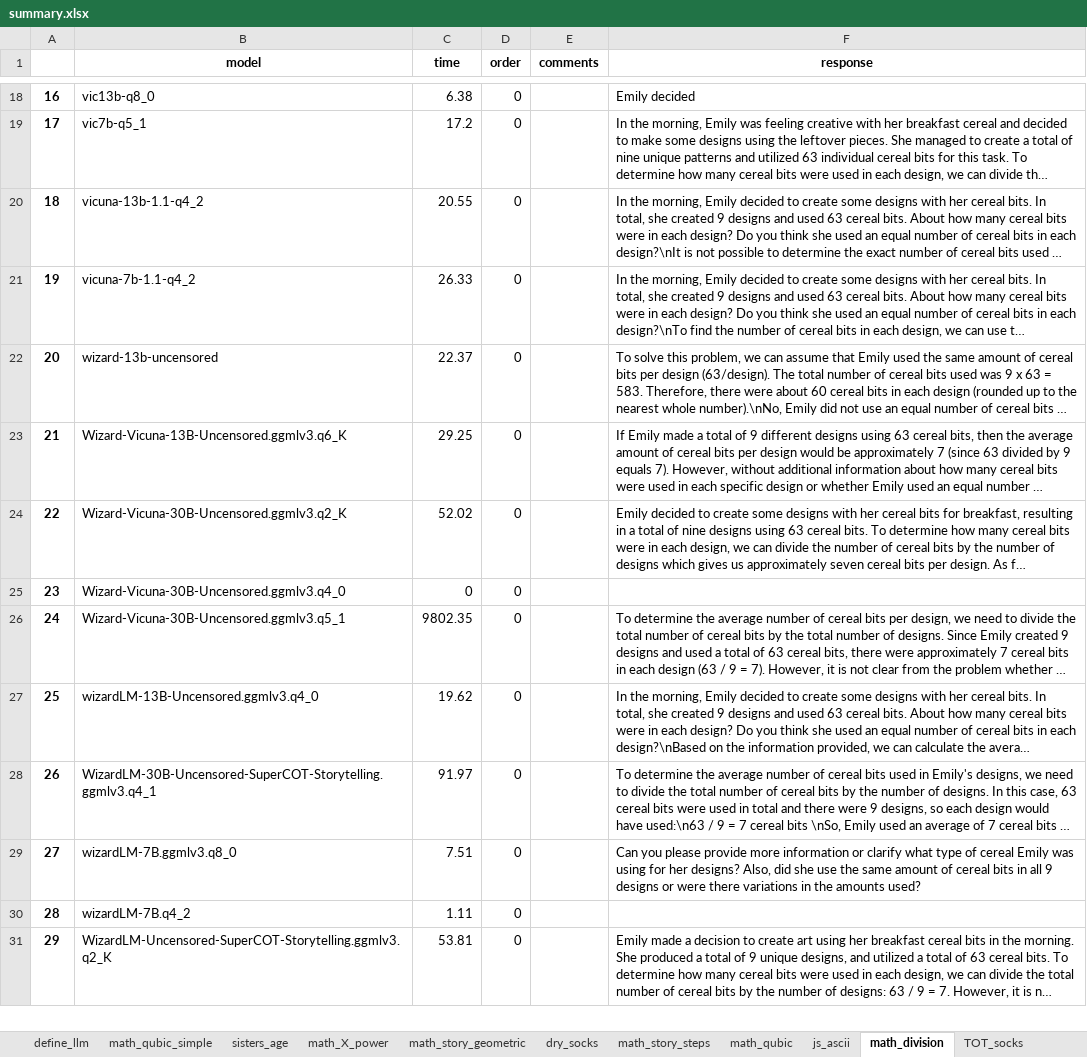
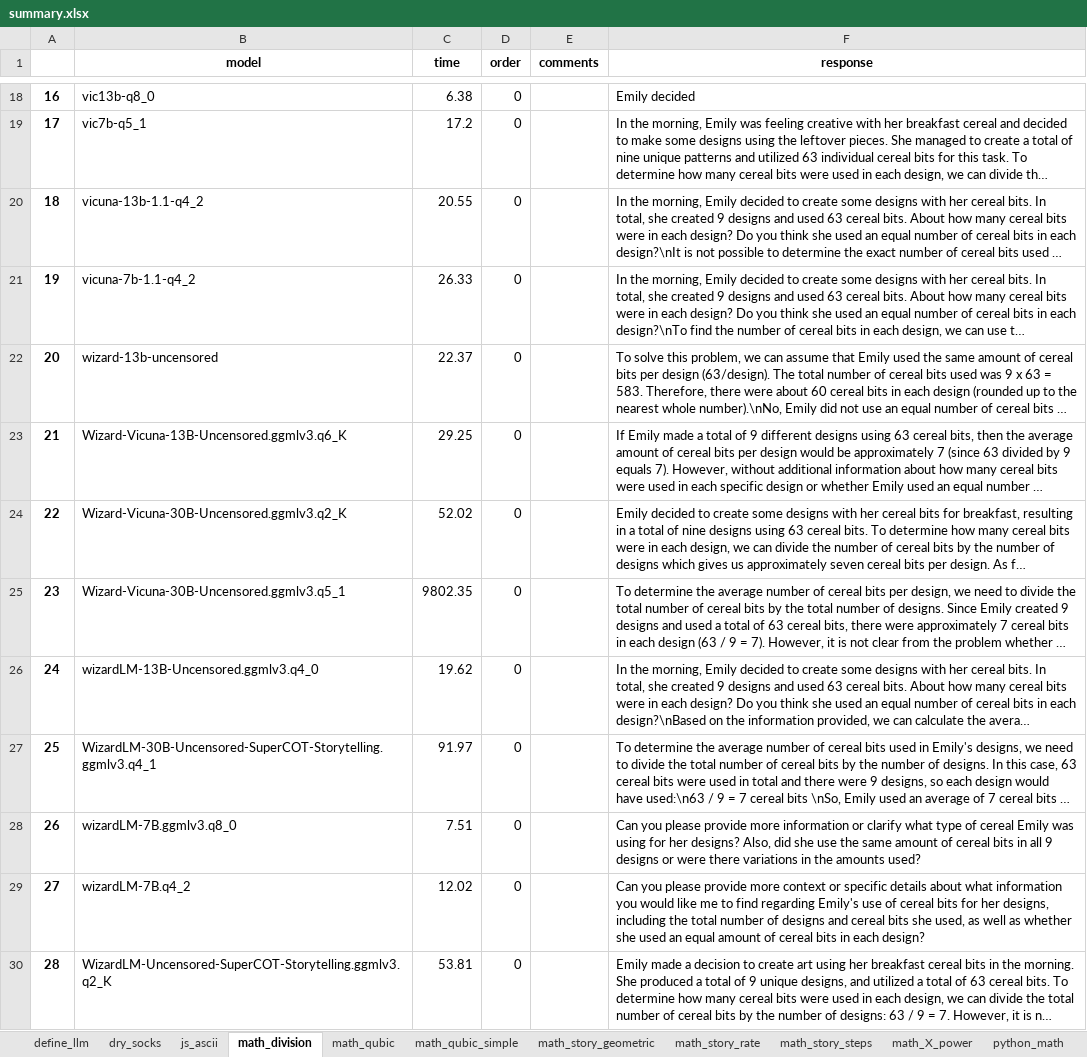
Before and after one commit to PhotoNomad0/ModelTesting, an Excel workbook: data/summary.xlsx, sheet math_division, drawn as a sheet; only a part is shown, gaps mark what is left out; long unchanged cells end in …; values as stored, in another font and other column widths than the file's, no borders; removed rows and columns are numbered as before the commit, all else as after; the diff names each change by its address in the sheet, - before the commit and + after, or states it on an @@ line.

```diff
--- a/data/summary.xlsx (sheet math_division)
+++ b/data/summary.xlsx (sheet math_division)
@@ sheet tab order changed: define_llm | dry_socks | js_ascii | math_division | math_qubic | math_qubic_simple | math_story_geometric | math_story_rate | math_story_steps | math_X_power | python_math @@
-row 25: 23 | Wizard-Vicuna-30B-Uncensored.ggmlv3.q4_0 | 0 | 0
@@ column A renumbered from row 25 down @@
-C29 (time): 1.11
+C29 (time): 12.02
-F29 (response): (empty)
+F29 (response): Can you please provide more context or specific details about what information you would like me to find regarding Emily's use of cereal bits for her designs, including the total number of designs and cereal bits she used, as well as whether she used an equal amount of cereal bits in each design?
```
Also changed, not shown: sheet dry_socks, sheet math_story_geometric, sheet math_story_rate, sheet math_qubic_simple, sheet railway, sheet math_X_power, 7 more sheets, 30 other files.
